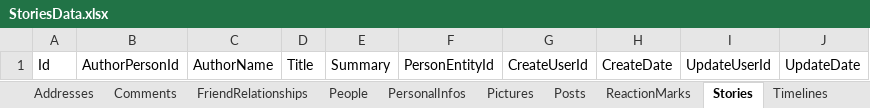
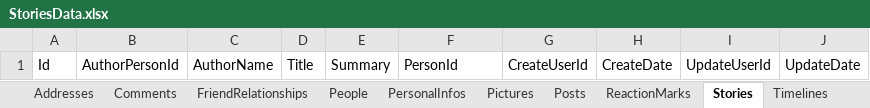
Before and after one commit to naofumiaoyama/StoriesOne, an Excel workbook: Stories.Data.InitialData/ExcelFiles/StoriesData.xlsx, sheet Stories, drawn as a sheet; values as stored, in another font and other column widths than the file's, no borders; the diff names each change by its address in the sheet, - before the commit and + after, or states it on an @@ line.

```diff
--- a/Stories.Data.InitialData/ExcelFiles/StoriesData.xlsx (sheet Stories)
+++ b/Stories.Data.InitialData/ExcelFiles/StoriesData.xlsx (sheet Stories)
-F1: PersonEntityId
+F1: PersonId
```
Also changed, not shown: sheet Comments, sheet Bodies, sheet FriendRelationships, sheet People, hidden cells, 7 other files.
